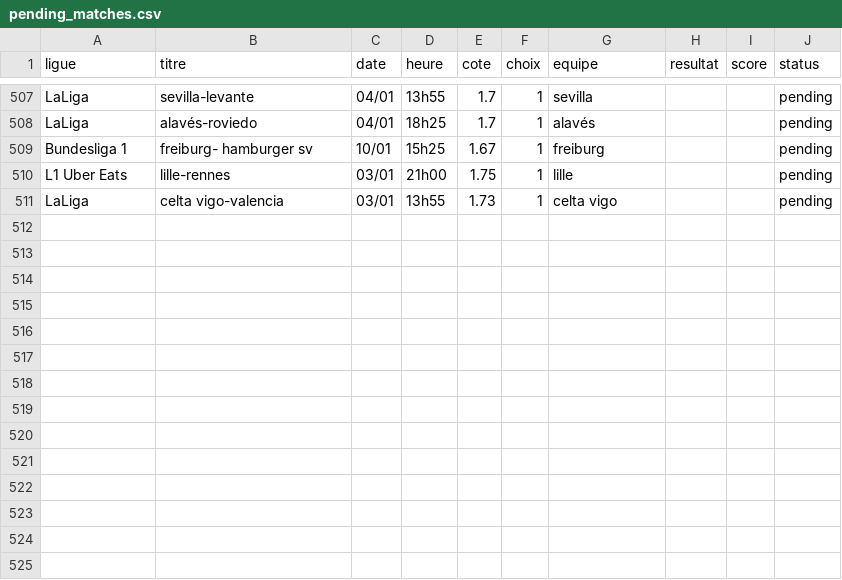
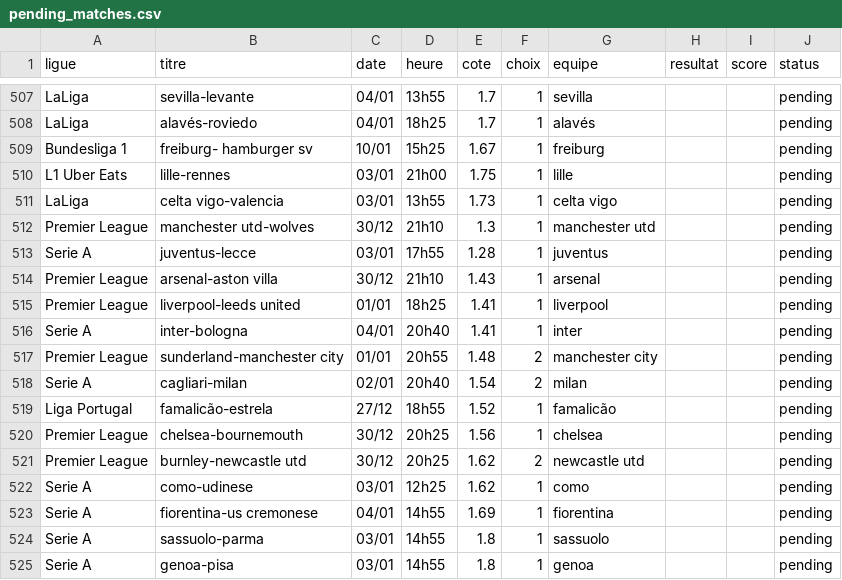
Before and after one commit to DavidSlskB/AlgoPari, a CSV file: data/pending_matches.csv, drawn as a sheet; only a part is shown, gaps mark what is left out.

```diff
--- a/data/pending_matches.csv
+++ b/data/pending_matches.csv
@@ -511 +511,15 @@ L1 Uber Eats,lille-rennes,03/01,21h00,1.75,1,lille,,,pending
 LaLiga,celta vigo-valencia,03/01,13h55,1.73,1,celta vigo,,,pending
+Premier League,manchester utd-wolves,30/12,21h10,1.3,1,manchester utd,,,pending
+Serie A,juventus-lecce,03/01,17h55,1.28,1,juventus,,,pending
+Premier League,arsenal-aston villa,30/12,21h10,1.43,1,arsenal,,,pending
+Premier League,liverpool-leeds united,01/01,18h25,1.41,1,liverpool,,,pending
+Serie A,inter-bologna,04/01,20h40,1.41,1,inter,,,pending
+Premier League,sunderland-manchester city,01/01,20h55,1.48,2,manchester city,,,pending
+Serie A,cagliari-milan,02/01,20h40,1.54,2,milan,,,pending
+Liga Portugal,famalicão-estrela,27/12,18h55,1.52,1,famalicão,,,pending
+Premier League,chelsea-bournemouth,30/12,20h25,1.56,1,chelsea,,,pending
+Premier League,burnley-newcastle utd,30/12,20h25,1.62,2,newcastle utd,,,pending
+Serie A,como-udinese,03/01,12h25,1.62,1,como,,,pending
+Serie A,fiorentina-us cremonese,04/01,14h55,1.69,1,fiorentina,,,pending
+Serie A,sassuolo-parma,03/01,14h55,1.8,1,sassuolo,,,pending
+Serie A,genoa-pisa,03/01,14h55,1.8,1,genoa,,,pending
```
Also changed, not shown: 1 other file.
